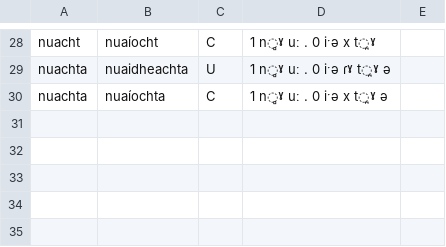
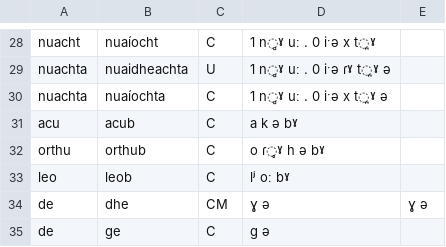
Before and after one commit to jimregan/irish-asr-data, a TSV file: pron/variants.tsv, drawn as a sheet; only a part is shown, gaps mark what is left out.

```diff
--- a/pron/variants.tsv
+++ b/pron/variants.tsv
@@ -30 +30,6 @@ nuachta	nuaidheachta	U	1  n̻ˠ uː . 0  iˑə ɾˠ t̪ˠ ə
 nuachta	nuaíochta	C	1  n̻ˠ uː . 0  iˑə x t̪ˠ ə
+acu	acub	C	a k ə bˠ
+orthu	orthub	C	o ɾ̥ˠ h ə bˠ
+leo	leob	C	lʲ oː bˠ
+de	dhe	CM	ɣ ə	ɣ ə
+de	ge	C	ɡ ə
```
Also changed, not shown: 1 other file.
